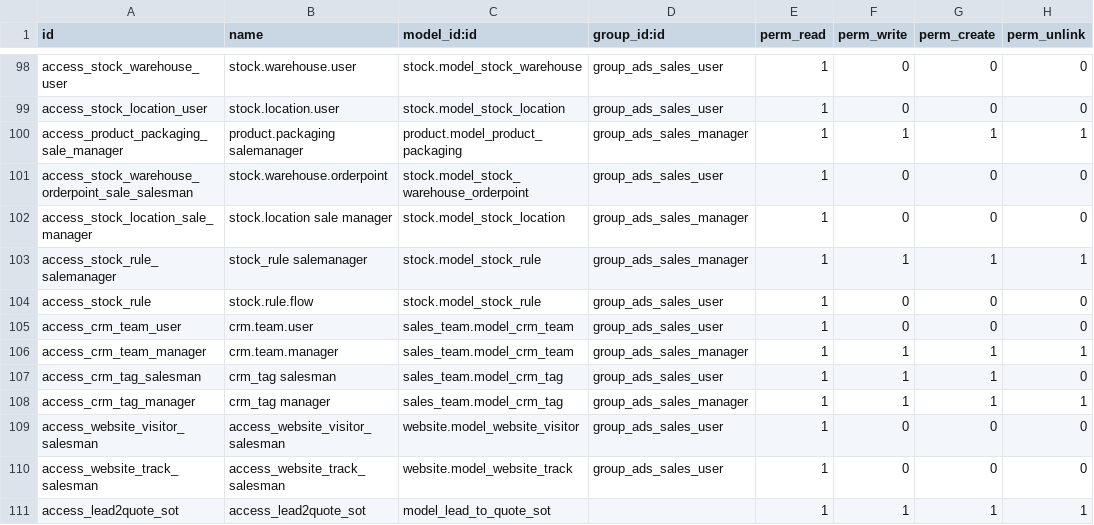
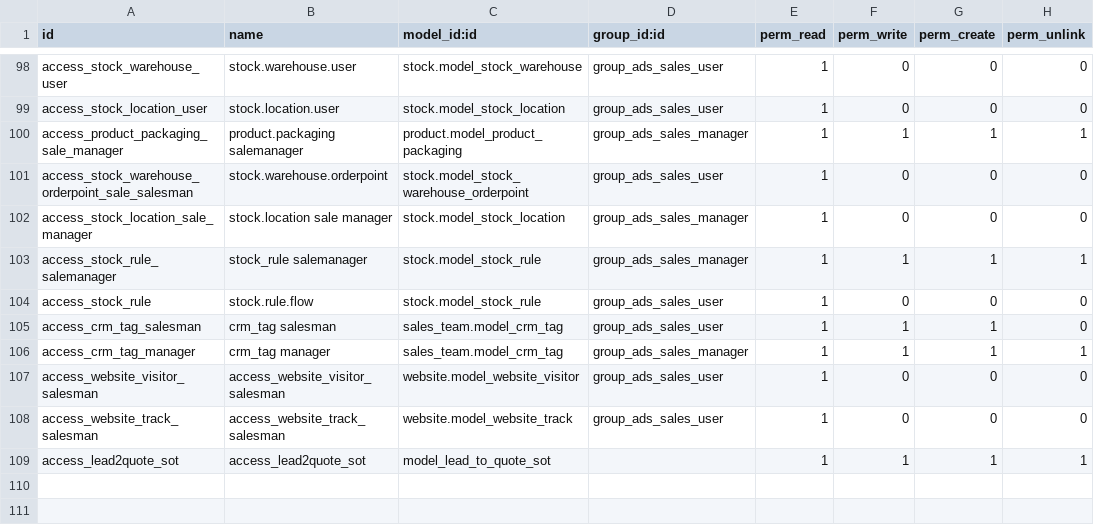
Before and after one commit to tosccolors/vertical-publishing, a CSV file: sale_advertising_order/security/ir.model.access.csv, drawn as a sheet; only a part is shown, gaps mark what is left out.

```diff
--- a/sale_advertising_order/security/ir.model.access.csv
+++ b/sale_advertising_order/security/ir.model.access.csv
@@ -104,4 +104,2 @@ access_stock_rule_salemanager,stock_rule salemanager,stock.model_stock_rule,grou
 access_stock_rule,stock.rule.flow,stock.model_stock_rule,group_ads_sales_user,1,0,0,0
-access_crm_team_user,crm.team.user,sales_team.model_crm_team,group_ads_sales_user,1,0,0,0
-access_crm_team_manager,crm.team.manager,sales_team.model_crm_team,group_ads_sales_manager,1,1,1,1
 access_crm_tag_salesman,crm_tag salesman,sales_team.model_crm_tag,group_ads_sales_user,1,1,1,0
```
Also changed, not shown: 7 other files.
